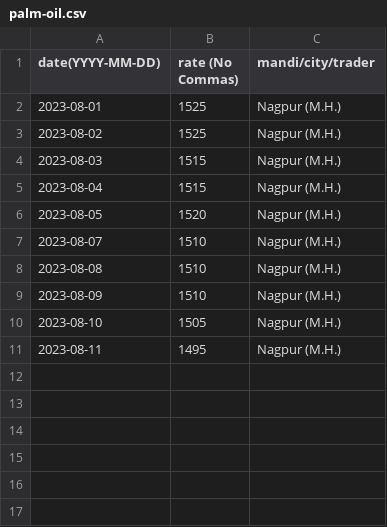
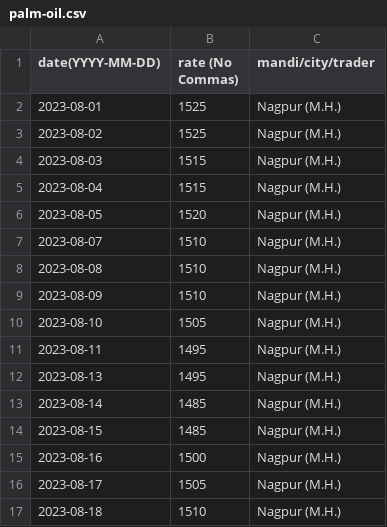
Before and after one commit to khoj-app/news, a CSV file: static/rates/palm-oil.csv, drawn as a sheet; the diff names each change by its address in the sheet, - before the commit and + after, or states it on an @@ line.

Commit message:
Update palm-oil.csv

```diff
--- a/static/rates/palm-oil.csv
+++ b/static/rates/palm-oil.csv
+row 12: 2023-08-13 | 1495 | Nagpur (M.H.)
+row 13: 2023-08-14 | 1485 | Nagpur (M.H.)
+row 14: 2023-08-15 | 1485 | Nagpur (M.H.)
+row 15: 2023-08-16 | 1500 | Nagpur (M.H.)
+row 16: 2023-08-17 | 1505 | Nagpur (M.H.)
+row 17: 2023-08-18 | 1510 | Nagpur (M.H.)
```
